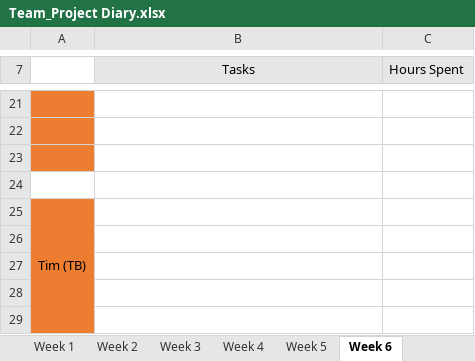
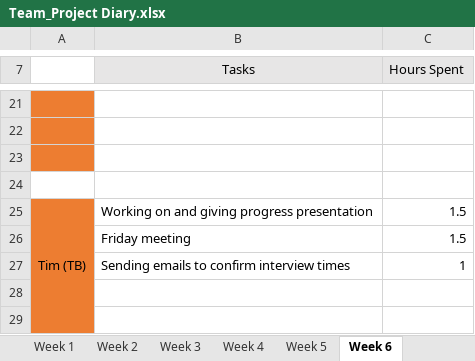
Before and after one commit to areyeslo/CSCW_Project, an Excel workbook: Work_Log/Team_Project Diary.xlsx, sheet Week 6, drawn as a sheet; only a part is shown, gaps mark what is left out; values as stored, in another font and other column widths than the file's, no borders; the diff names each change by its address in the sheet, - before the commit and + after, or states it on an @@ line.

Commit message:
Updated Log Book
Updated hours for the presentation, meeting and pieces involved with
setting up interviews

```diff
--- a/Work_Log/Team_Project Diary.xlsx (sheet Week 6)
+++ b/Work_Log/Team_Project Diary.xlsx (sheet Week 6)
-B25 (Tasks): (empty)
+B25 (Tasks): Working on and giving progress presentation
-C25 (Hours Spent): (empty)
+C25 (Hours Spent): 1.5
-row 26: (empty)
+row 26:  | Friday meeting | 1.5
-row 27: (empty)
+row 27:  | Sending emails to confirm interview times | 1
```
